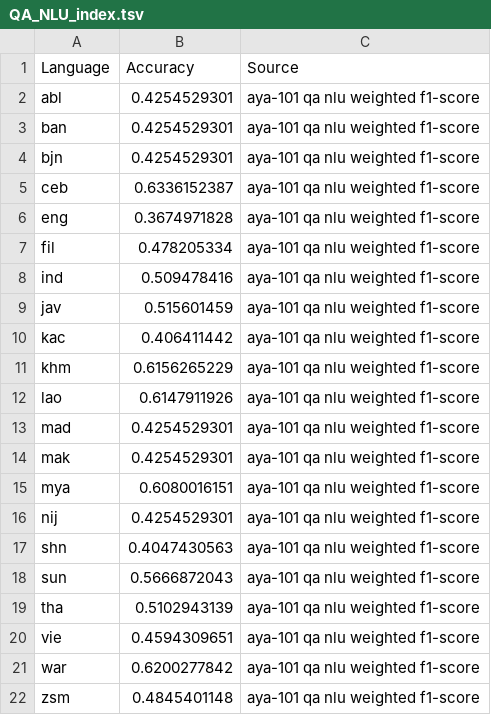
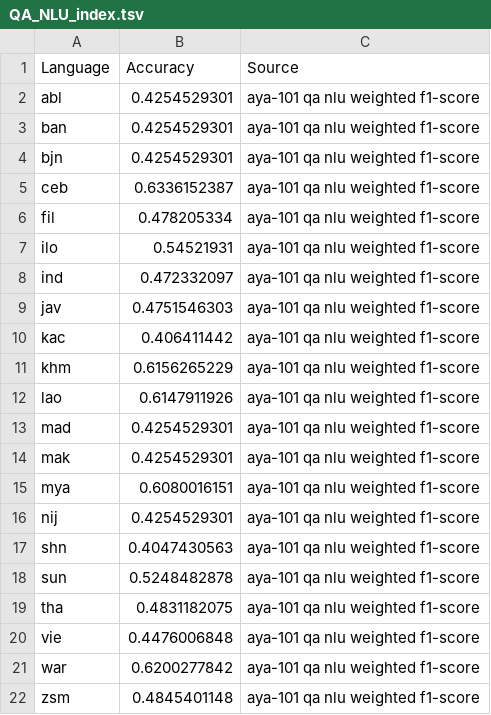
Before and after one commit to SEACrowd/globalutility, a TSV file: task_results/QA_NLU_index.tsv, drawn as a sheet.

```diff
--- a/task_results/QA_NLU_index.tsv
+++ b/task_results/QA_NLU_index.tsv
@@ -5,6 +5,6 @@ bjn	0.4254529301	aya-101 qa nlu weighted f1-score
 ceb	0.6336152387	aya-101 qa nlu weighted f1-score
-eng	0.3674971828	aya-101 qa nlu weighted f1-score
 fil	0.478205334	aya-101 qa nlu weighted f1-score
-ind	0.509478416	aya-101 qa nlu weighted f1-score
-jav	0.515601459	aya-101 qa nlu weighted f1-score
+ilo	0.54521931	aya-101 qa nlu weighted f1-score
+ind	0.472332097	aya-101 qa nlu weighted f1-score
+jav	0.4751546303	aya-101 qa nlu weighted f1-score
 kac	0.406411442	aya-101 qa nlu weighted f1-score
@@ -17,5 +17,5 @@ nij	0.4254529301	aya-101 qa nlu weighted f1-score
 shn	0.4047430563	aya-101 qa nlu weighted f1-score
-sun	0.5666872043	aya-101 qa nlu weighted f1-score
-tha	0.5102943139	aya-101 qa nlu weighted f1-score
-vie	0.4594309651	aya-101 qa nlu weighted f1-score
+sun	0.5248482878	aya-101 qa nlu weighted f1-score
+tha	0.4831182075	aya-101 qa nlu weighted f1-score
+vie	0.4476006848	aya-101 qa nlu weighted f1-score
 war	0.6200277842	aya-101 qa nlu weighted f1-score
```
Also changed, not shown: populations/ethnologue_senti_populations.tsv, task_results/Senti_index.tsv, 35 other files.
